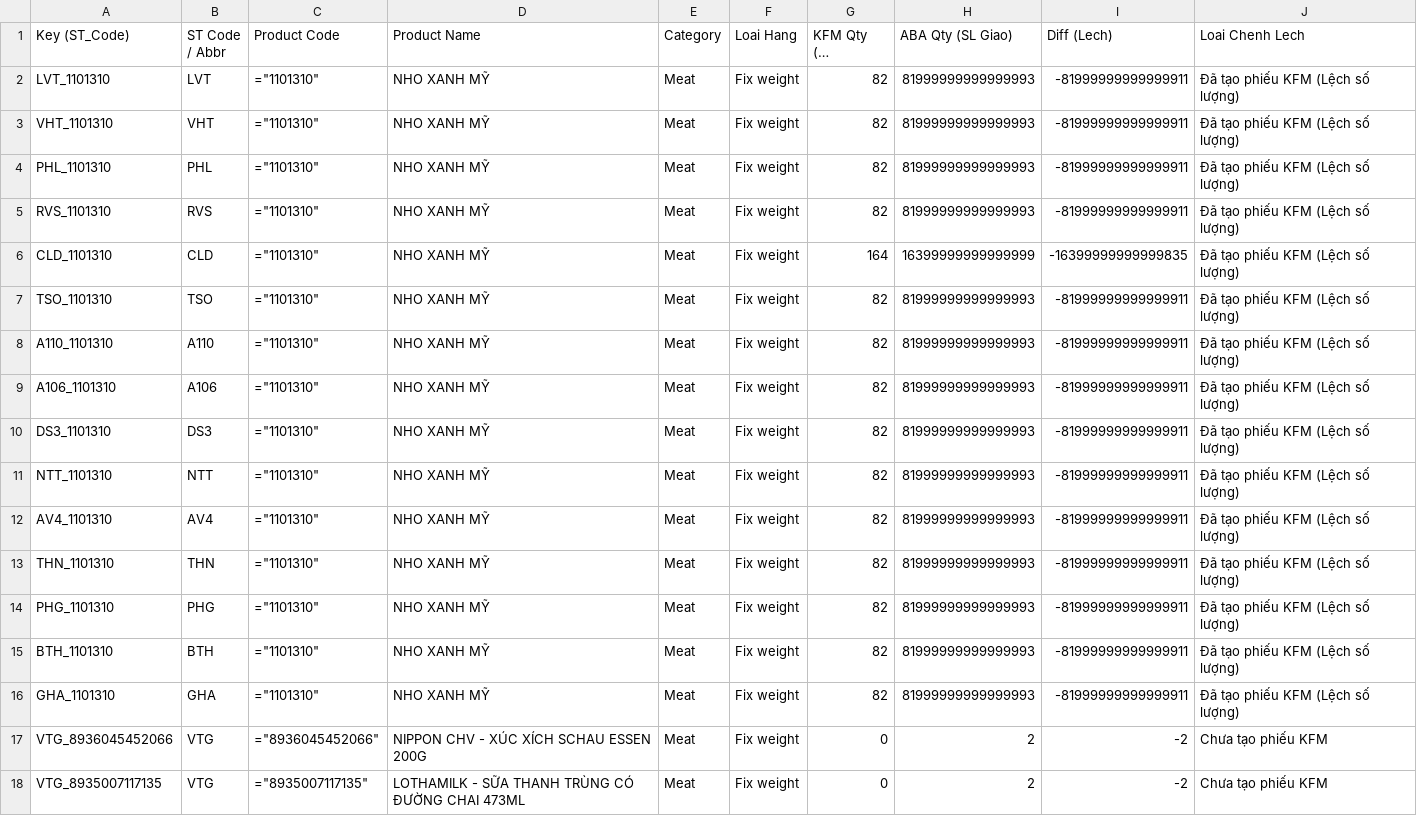
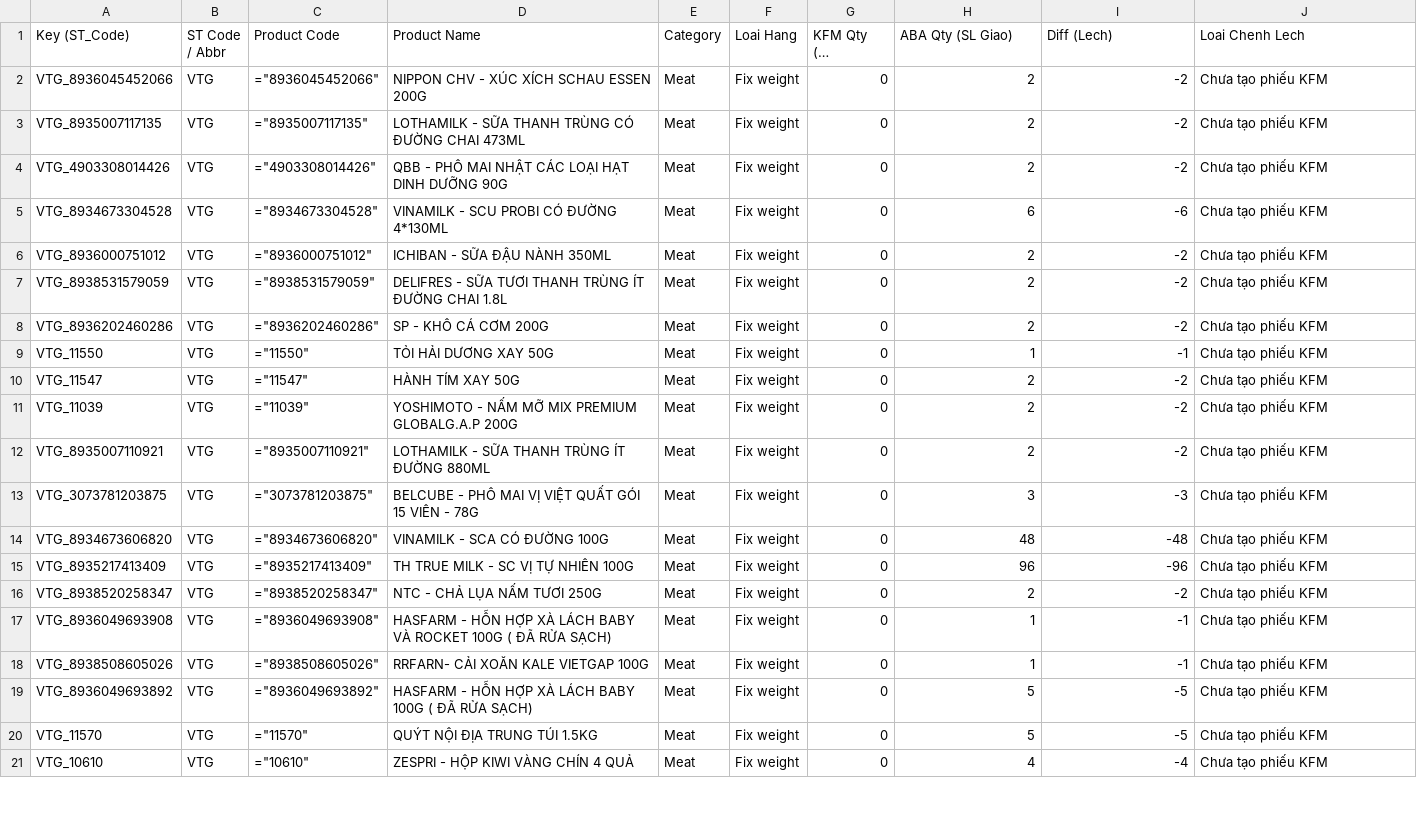
Before and after one commit to ThanhPhammm111/dashboard-nhap-xuat, a CSV file: Ouput/Result_15072026.csv, drawn as a sheet; only a part is shown; the shorter side is filled out with more unchanged rows; long unchanged cells end in …; the diff names each change by its address in the sheet, - before the commit and + after, or states it on an @@ line.

Commit message:
Auto-update data files from Google Drive

```diff
--- a/Ouput/Result_15072026.csv
+++ b/Ouput/Result_15072026.csv
-row 2: LVT_1101310 | LVT | ="1101310" | NHO XANH MỸ | Meat | Fix weight | 82 | 81999999999999993 | -81999999999999911 | Đã tạo phiếu KFM (Lệch số lượng)
-row 3: VHT_1101310 | VHT | ="1101310" | NHO XANH MỸ | Meat | Fix weight | 82 | 81999999999999993 | -81999999999999911 | Đã tạo phiếu KFM (Lệch số lượng)
-row 4: PHL_1101310 | PHL | ="1101310" | NHO XANH MỸ | Meat | Fix weight | 82 | 81999999999999993 | -81999999999999911 | Đã tạo phiếu KFM (Lệch số lượng)
-row 5: RVS_1101310 | RVS | ="1101310" | NHO XANH MỸ | Meat | Fix weight | 82 | 81999999999999993 | -81999999999999911 | Đã tạo phiếu KFM (Lệch số lượng)
-row 6: CLD_1101310 | CLD | ="1101310" | NHO XANH MỸ | Meat | Fix weight | 164 | 16399999999999999 | -16399999999999835 | Đã tạo phiếu KFM (Lệch số lượng)
-row 7: TSO_1101310 | TSO | ="1101310" | NHO XANH MỸ | Meat | Fix weight | 82 | 81999999999999993 | -81999999999999911 | Đã tạo phiếu KFM (Lệch số lượng)
-row 8: A110_1101310 | A110 | ="1101310" | NHO XANH MỸ | Meat | Fix weight | 82 | 81999999999999993 | -81999999999999911 | Đã tạo phiếu KFM (Lệch số lượng)
-row 9: A106_1101310 | A106 | ="1101310" | NHO XANH MỸ | Meat | Fix weight | 82 | 81999999999999993 | -81999999999999911 | Đã tạo phiếu KFM (Lệch số lượng)
-row 10: DS3_1101310 | DS3 | ="1101310" | NHO XANH MỸ | Meat | Fix weight | 82 | 81999999999999993 | -81999999999999911 | Đã tạo phiếu KFM (Lệch số lượng)
-row 11: NTT_1101310 | NTT | ="1101310" | NHO XANH MỸ | Meat | Fix weight | 82 | 81999999999999993 | -81999999999999911 | Đã tạo phiếu KFM (Lệch số lượng)
-row 12: AV4_1101310 | AV4 | ="1101310" | NHO XANH MỸ | Meat | Fix weight | 82 | 81999999999999993 | -81999999999999911 | Đã tạo phiếu KFM (Lệch số lượng)
-row 13: THN_1101310 | THN | ="1101310" | NHO XANH MỸ | Meat | Fix weight | 82 | 81999999999999993 | -81999999999999911 | Đã tạo phiếu KFM (Lệch số lượng)
-row 14: PHG_1101310 | PHG | ="1101310" | NHO XANH MỸ | Meat | Fix weight | 82 | 81999999999999993 | -81999999999999911 | Đã tạo phiếu KFM (Lệch số lượng)
-row 15: BTH_1101310 | BTH | ="1101310" | NHO XANH MỸ | Meat | Fix weight | 82 | 81999999999999993 | -81999999999999911 | Đã tạo phiếu KFM (Lệch số lượng)
-row 16: GHA_1101310 | GHA | ="1101310" | NHO XANH MỸ | Meat | Fix weight | 82 | 81999999999999993 | -81999999999999911 | Đã tạo phiếu KFM (Lệch số lượng)
```
Also changed, not shown: 4 other files.
